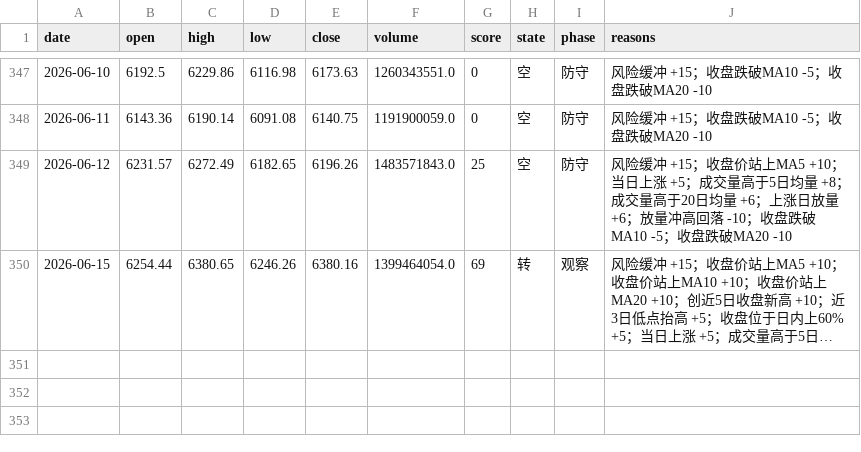
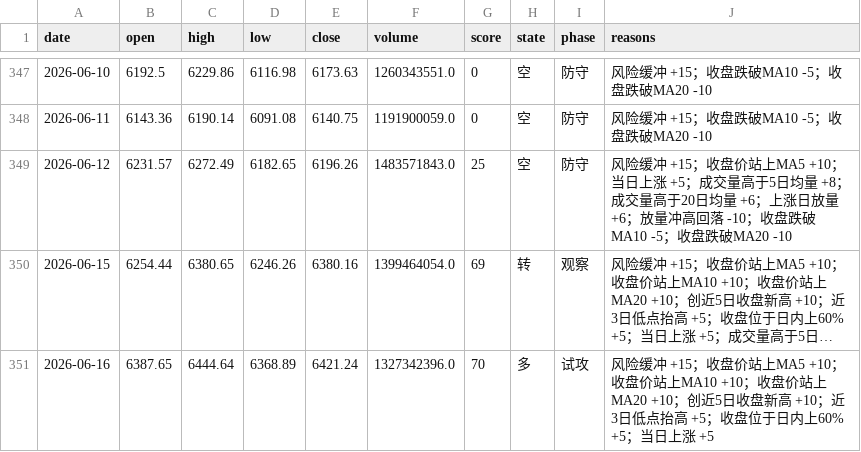
Before and after one commit to zhouyangyng/mytradingsystem, a CSV file: work/index-env/data/states.csv, drawn as a sheet; only a part is shown, gaps mark what is left out; long unchanged cells end in …; the diff names each change by its address in the sheet, - before the commit and + after, or states it on an @@ line.

Commit message:
Fix post-close intraday display

```diff
--- a/work/index-env/data/states.csv
+++ b/work/index-env/data/states.csv
+row 351: 2026-06-16 | 6387.65 | 6444.64 | 6368.89 | 6421.24 | 1327342396.0 | 70 | 多 | 试攻 | 风险缓冲 +15；收盘价站上MA5 +10；收盘价站上MA10 +10；收盘价站上MA20 +10；创近5日收盘新高 +10；近3日低点抬高 +5；收盘位于日内上60% +5；当日上涨 +5
```
Also changed, not shown: 5 other files.
